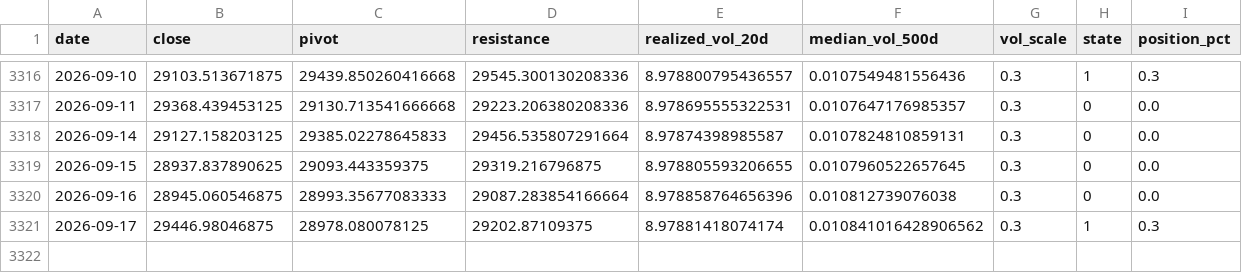
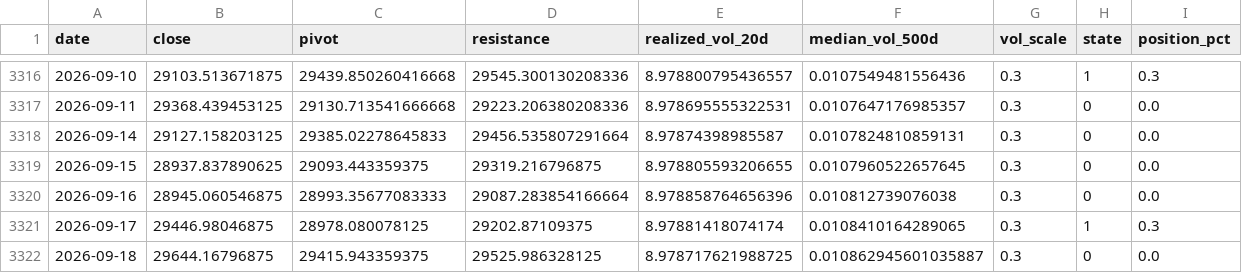
Before and after one commit to kenjtradez/nas100-pivot-signal, a CSV file: nas100_signal_log.csv, drawn as a sheet; only a part is shown, gaps mark what is left out.

```diff
--- a/nas100_signal_log.csv
+++ b/nas100_signal_log.csv
@@ -3320,2 +3320,3 @@ date,close,pivot,resistance,realized_vol_20d,median_vol_500d,vol_scale,state,pos
 2026-09-16,28945.060546875,28993.35677083333,29087.283854166664,8.978858764656396,0.010812739076038,0.3,0,0.0
-2026-09-17,29446.98046875,28978.080078125,29202.87109375,8.97881418074174,0.010841016428906562,0.3,1,0.3
+2026-09-17,29446.98046875,28978.080078125,29202.87109375,8.97881418074174,0.0108410164289065,0.3,1,0.3
+2026-09-18,29644.16796875,29415.943359375,29525.986328125,8.978717621988725,0.010862945601035887,0.3,0,0.0
```
Also changed, not shown: 1 other file.
